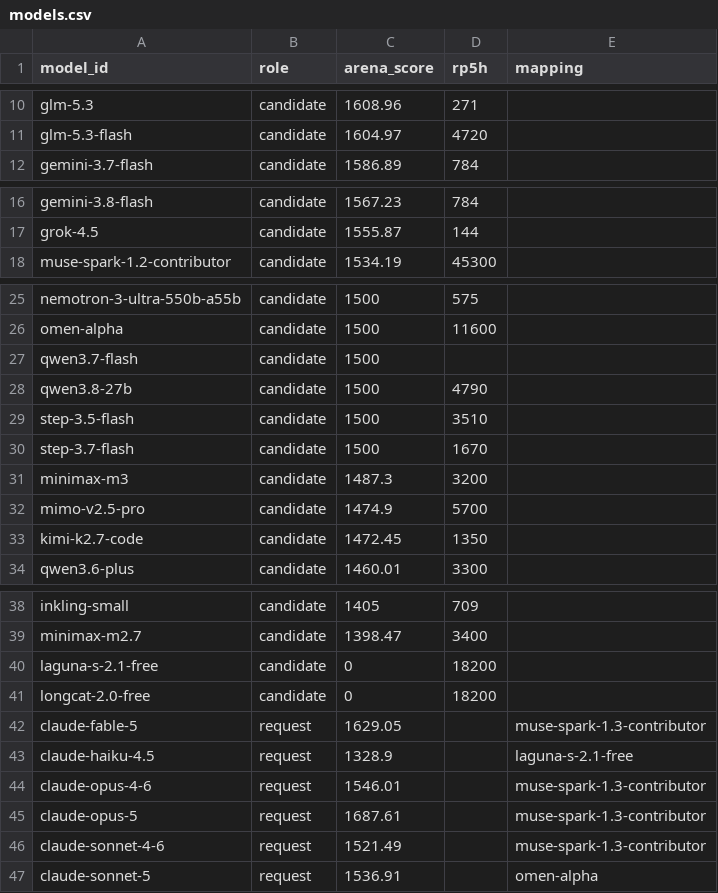
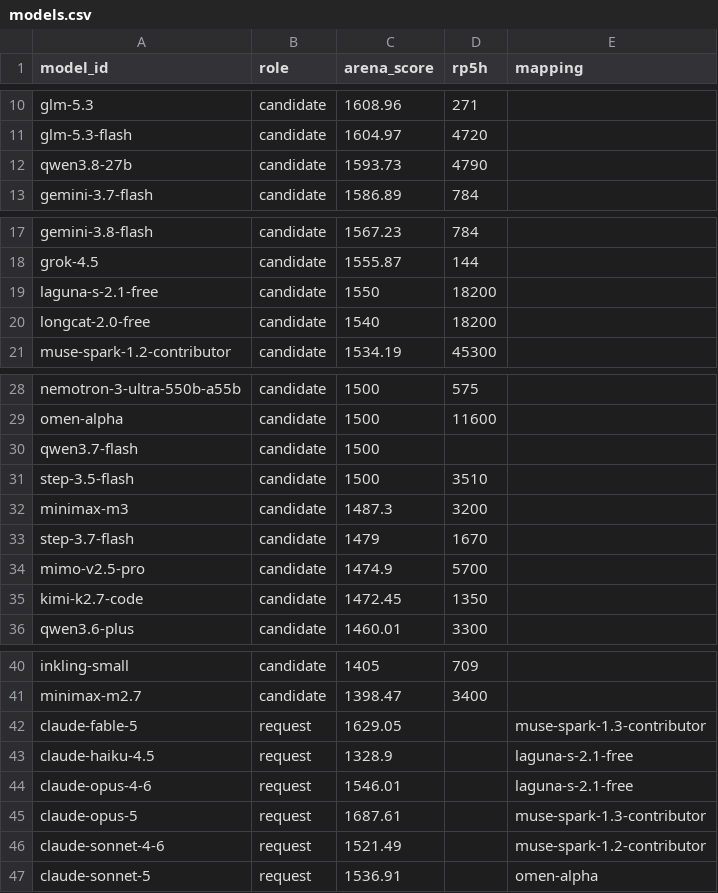
Before and after one commit to jasonQin6/models-mapping, a CSV file: models.csv, drawn as a sheet; only a part is shown, gaps mark what is left out.

Commit message:
matching: free 继承原模型分数 + 尺寸后缀回退修复 qwen3.8-27b
- name_matching.find_best_match 新增 3b 层：渠道 id 剥参数尺寸（qwen3.8-27b
  -> qwen3.8）后 direct 匹配，match_type=size_suffix（medium 置信）；
  修复 qwen3.8-27b 误用默认 1500（榜上实为 qwen3.8: 1593.73）
- free 模型 Arena 语义重定义：不再 free_default 0 分——先正常匹配，
  无匹配则继承基础变体分数（arena_inherited，如 longcat-2.0-free 继承
  longcat-2.0 的 manual 1540），再无则默认 1550（free_defaulted）
- data/arena.json：step-3.7-flash 手动赋 1479（manual: true）
- formula.md 同步；99 测试全过

```diff
--- a/models.csv
+++ b/models.csv
@@ -11,2 +11,3 @@ glm-5.3,candidate,1608.96,271,
 glm-5.3-flash,candidate,1604.97,4720,
+qwen3.8-27b,candidate,1593.73,4790,
 gemini-3.7-flash,candidate,1586.89,784,
@@ -17,2 +18,4 @@ gemini-3.8-flash,candidate,1567.23,784,
 grok-4.5,candidate,1555.87,144,
+laguna-s-2.1-free,candidate,1550,18200,
+longcat-2.0-free,candidate,1540,18200,
 muse-spark-1.2-contributor,candidate,1534.19,45300,
@@ -27,6 +30,5 @@ omen-alpha,candidate,1500,11600,
 qwen3.7-flash,candidate,1500,,
-qwen3.8-27b,candidate,1500,4790,
 step-3.5-flash,candidate,1500,3510,
-step-3.7-flash,candidate,1500,1670,
 minimax-m3,candidate,1487.3,3200,
+step-3.7-flash,candidate,1479,1670,
 mimo-v2.5-pro,candidate,1474.9,5700,
@@ -39,9 +41,7 @@ inkling-small,candidate,1405,709,
 minimax-m2.7,candidate,1398.47,3400,
-laguna-s-2.1-free,candidate,0,18200,
-longcat-2.0-free,candidate,0,18200,
 claude-fable-5,request,1629.05,,muse-spark-1.3-contributor
 claude-haiku-4.5,request,1328.9,,laguna-s-2.1-free
-claude-opus-4-6,request,1546.01,,muse-spark-1.3-contributor
+claude-opus-4-6,request,1546.01,,laguna-s-2.1-free
 claude-opus-5,request,1687.61,,muse-spark-1.3-contributor
-claude-sonnet-4-6,request,1521.49,,muse-spark-1.3-contributor
+claude-sonnet-4-6,request,1521.49,,muse-spark-1.2-contributor
 claude-sonnet-5,request,1536.91,,omen-alpha
```
Also changed, not shown: 5 other files.
